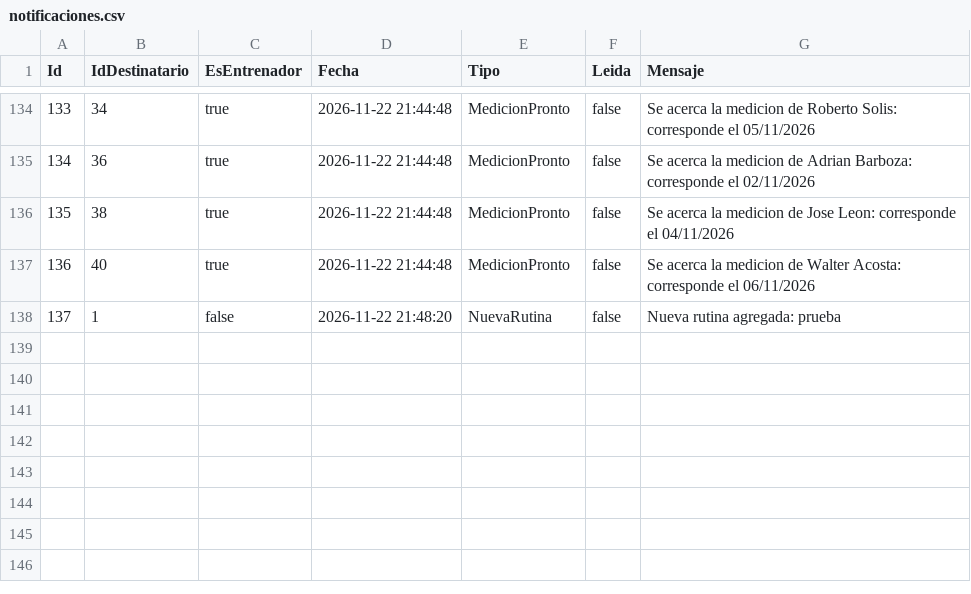
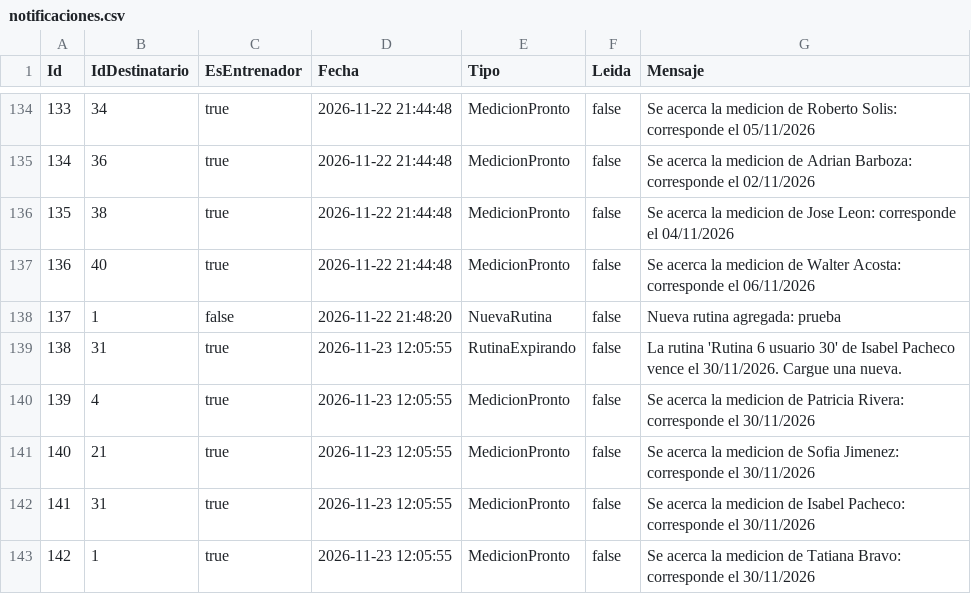
Before and after one commit to ilpharaone/ProyectoTecnicas, a CSV file: data/notificaciones.csv, drawn as a sheet; only a part is shown, gaps mark what is left out; the diff names each change by its address in the sheet, - before the commit and + after, or states it on an @@ line.

```diff
--- a/data/notificaciones.csv
+++ b/data/notificaciones.csv
+row 139: 138 | 31 | true | 2026-11-23 12:05:55 | RutinaExpirando | false | La rutina 'Rutina 6 usuario 30' de Isabel Pacheco vence el 30/11/2026. Cargue una nueva.
+row 140: 139 | 4 | true | 2026-11-23 12:05:55 | MedicionPronto | false | Se acerca la medicion de Patricia Rivera: corresponde el 30/11/2026
+row 141: 140 | 21 | true | 2026-11-23 12:05:55 | MedicionPronto | false | Se acerca la medicion de Sofia Jimenez: corresponde el 30/11/2026
+row 142: 141 | 31 | true | 2026-11-23 12:05:55 | MedicionPronto | false | Se acerca la medicion de Isabel Pacheco: corresponde el 30/11/2026
+row 143: 142 | 1 | true | 2026-11-23 12:05:55 | MedicionPronto | false | Se acerca la medicion de Tatiana Bravo: corresponde el 30/11/2026
```
Also changed, not shown: 7 other files.
